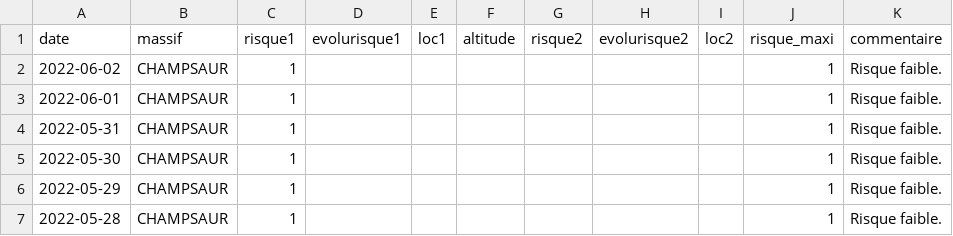
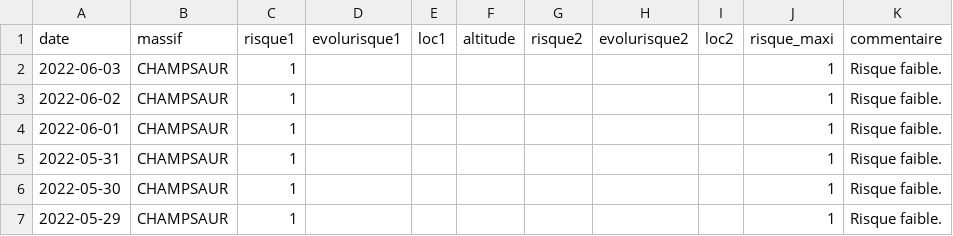
Before and after one commit to qloridant/meteofrance_bra_hist, a CSV file: src/data/CHAMPSAUR/hist.csv, drawn as a sheet; only a part is shown; the shorter side is filled out with more unchanged rows; the diff names each change by its address in the sheet, - before the commit and + after, or states it on an @@ line.

Commit message:
Daily automatic file update

```diff
--- a/src/data/CHAMPSAUR/hist.csv
+++ b/src/data/CHAMPSAUR/hist.csv
+row 2: 2022-06-03 | CHAMPSAUR | 1 |  |  |  |  |  |  | 1 | Risque faible.
```
